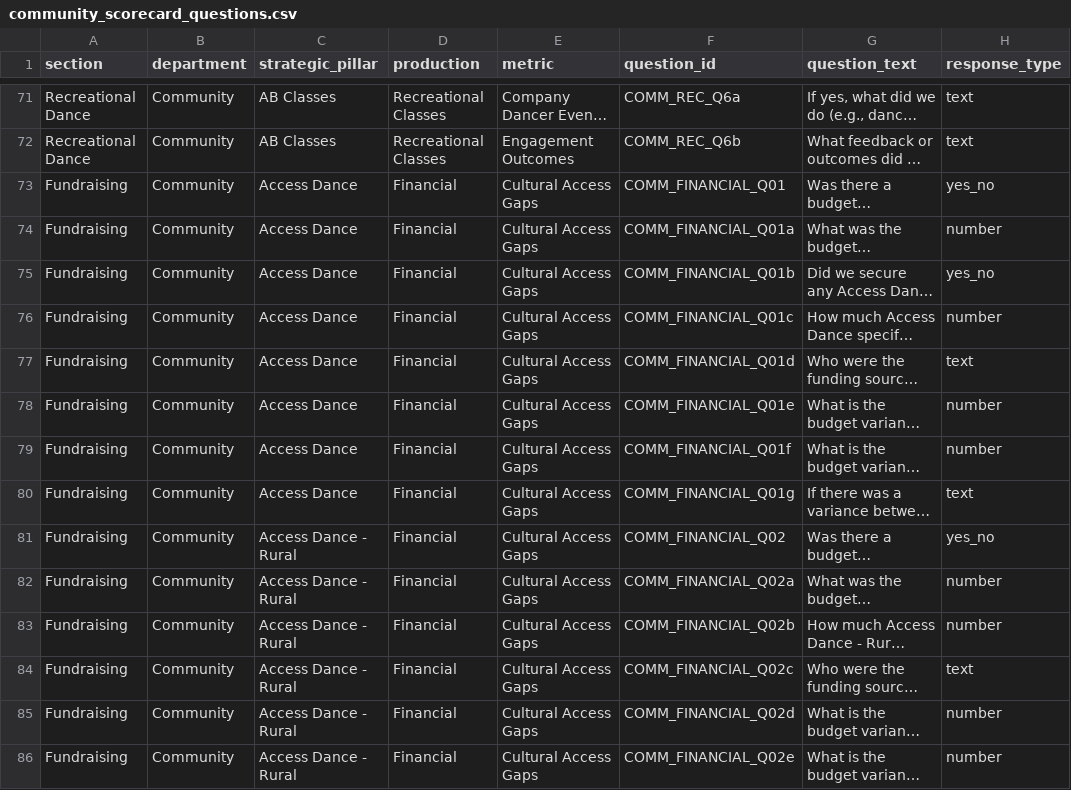
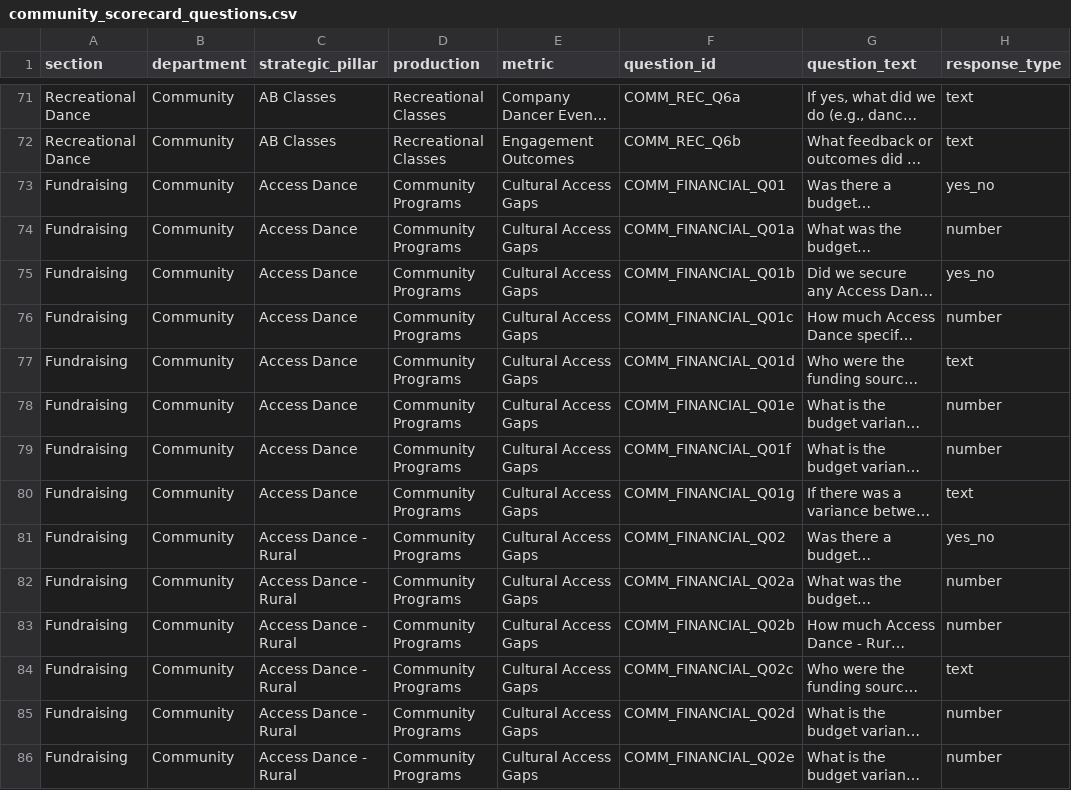
Before and after one commit to chrisrobingeorge-ai/scorecard, a CSV file: data/community_scorecard_questions.csv, drawn as a sheet; only a part is shown, gaps mark what is left out; long unchanged cells end in …; the diff covers the shown part only; the diff names each change by its address in the sheet, - before the commit and + after, or states it on an @@ line.

Commit message:
Add new financial questions for community programs

```diff
--- a/data/community_scorecard_questions.csv
+++ b/data/community_scorecard_questions.csv
-D73:D86 (production): Financial
+D73:D86 (production): Community Programs
```
Also changed, not shown: 29 edited cells elsewhere in this file.
